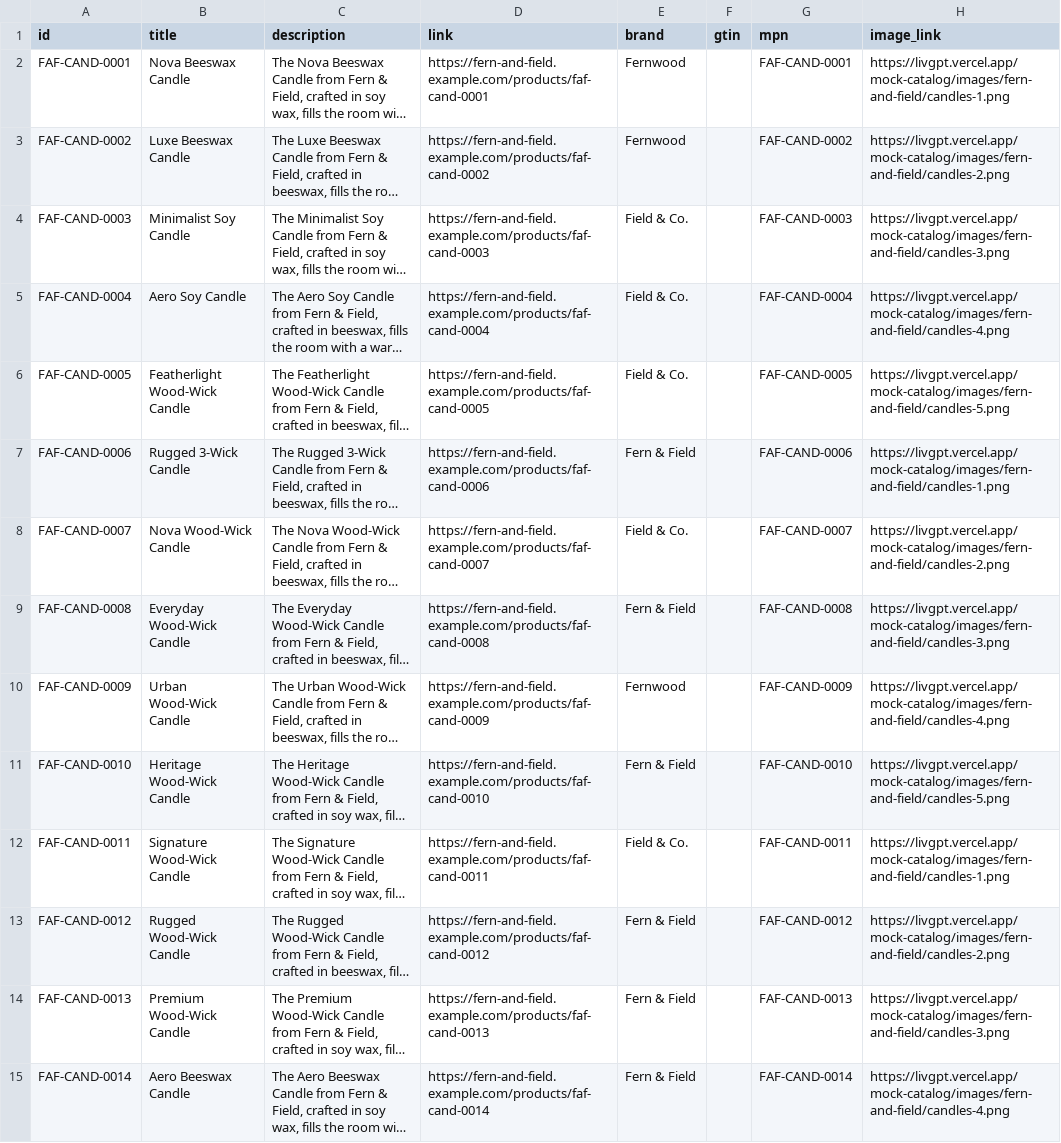
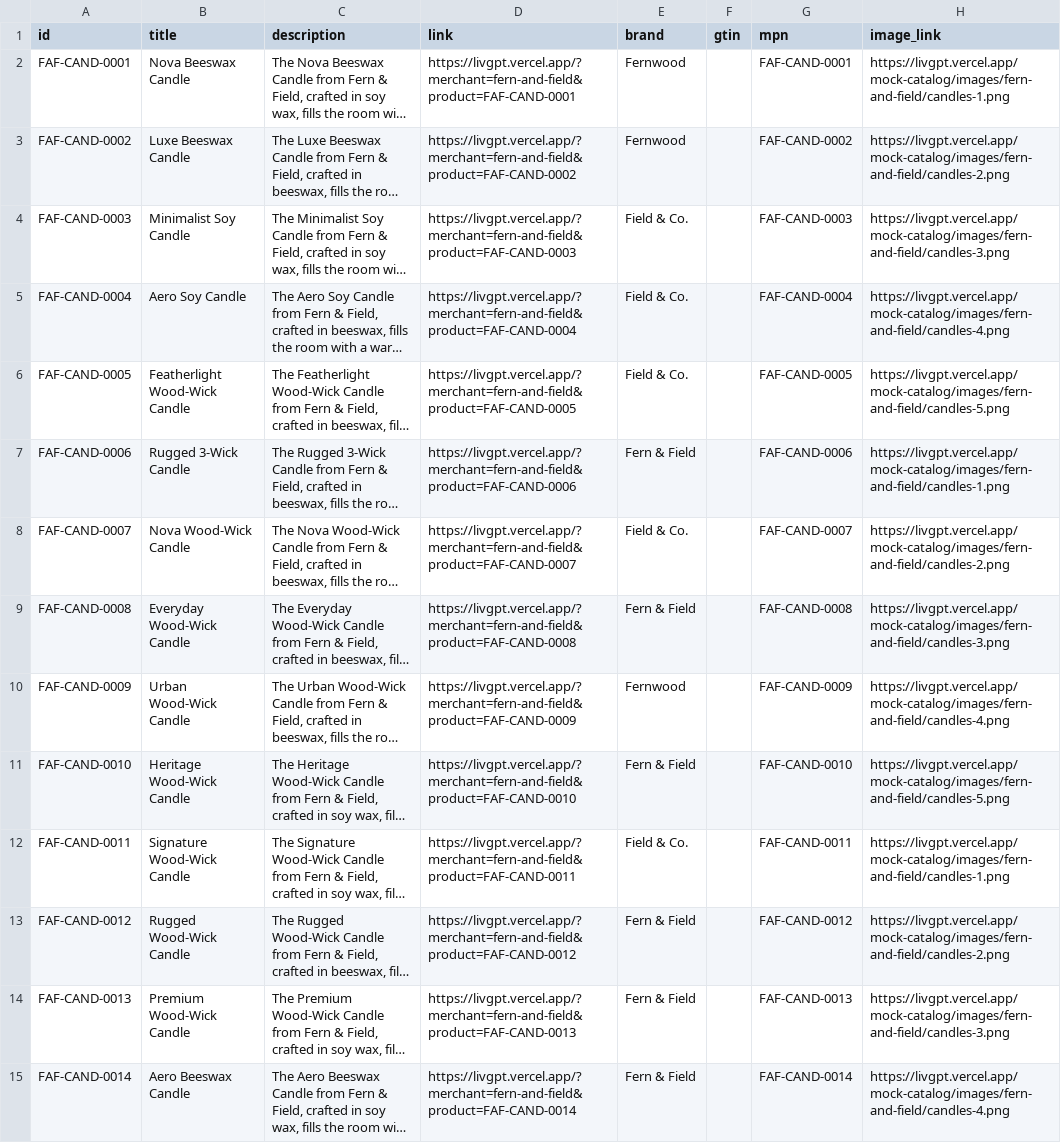
Before and after one commit to livs-stripe/livgpt, a CSV file: mock-catalog/fern-and-field/feed.csv, drawn as a sheet; only a part is shown; long unchanged cells end in …; the diff covers the shown part only; the diff names each change by its address in the sheet, - before the commit and + after, or states it on an @@ line.

```diff
--- a/mock-catalog/fern-and-field/feed.csv
+++ b/mock-catalog/fern-and-field/feed.csv
-D2 (link): https://fern-and-field.example.com/products/faf-cand-0001
+D2 (link): https://livgpt.vercel.app/?merchant=fern-and-field&product=FAF-CAND-0001
-D3 (link): https://fern-and-field.example.com/products/faf-cand-0002
+D3 (link): https://livgpt.vercel.app/?merchant=fern-and-field&product=FAF-CAND-0002
-D4 (link): https://fern-and-field.example.com/products/faf-cand-0003
+D4 (link): https://livgpt.vercel.app/?merchant=fern-and-field&product=FAF-CAND-0003
-D5 (link): https://fern-and-field.example.com/products/faf-cand-0004
+D5 (link): https://livgpt.vercel.app/?merchant=fern-and-field&product=FAF-CAND-0004
-D6 (link): https://fern-and-field.example.com/products/faf-cand-0005
+D6 (link): https://livgpt.vercel.app/?merchant=fern-and-field&product=FAF-CAND-0005
-D7 (link): https://fern-and-field.example.com/products/faf-cand-0006
+D7 (link): https://livgpt.vercel.app/?merchant=fern-and-field&product=FAF-CAND-0006
-D8 (link): https://fern-and-field.example.com/products/faf-cand-0007
+D8 (link): https://livgpt.vercel.app/?merchant=fern-and-field&product=FAF-CAND-0007
-D9 (link): https://fern-and-field.example.com/products/faf-cand-0008
+D9 (link): https://livgpt.vercel.app/?merchant=fern-and-field&product=FAF-CAND-0008
-D10 (link): https://fern-and-field.example.com/products/faf-cand-0009
+D10 (link): https://livgpt.vercel.app/?merchant=fern-and-field&product=FAF-CAND-0009
-D11 (link): https://fern-and-field.example.com/products/faf-cand-0010
+D11 (link): https://livgpt.vercel.app/?merchant=fern-and-field&product=FAF-CAND-0010
-D12 (link): https://fern-and-field.example.com/products/faf-cand-0011
+D12 (link): https://livgpt.vercel.app/?merchant=fern-and-field&product=FAF-CAND-0011
-D13 (link): https://fern-and-field.example.com/products/faf-cand-0012
+D13 (link): https://livgpt.vercel.app/?merchant=fern-and-field&product=FAF-CAND-0012
-D14 (link): https://fern-and-field.example.com/products/faf-cand-0013
+D14 (link): https://livgpt.vercel.app/?merchant=fern-and-field&product=FAF-CAND-0013
-D15 (link): https://fern-and-field.example.com/products/faf-cand-0014
+D15 (link): https://livgpt.vercel.app/?merchant=fern-and-field&product=FAF-CAND-0014
```
Also changed, not shown: 151 edited cells elsewhere in this file, mock-catalog/harbor-and-home/feed.csv, mock-catalog/lumen-beauty/feed.csv, 5 other files.
